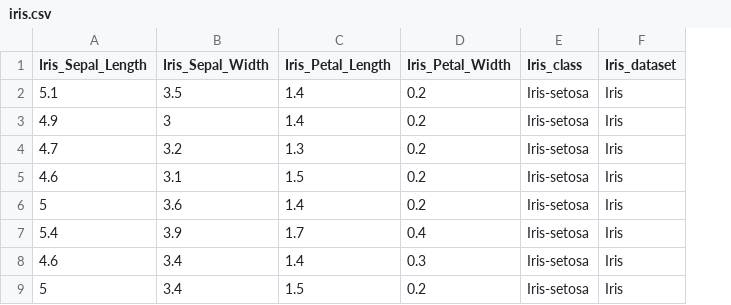
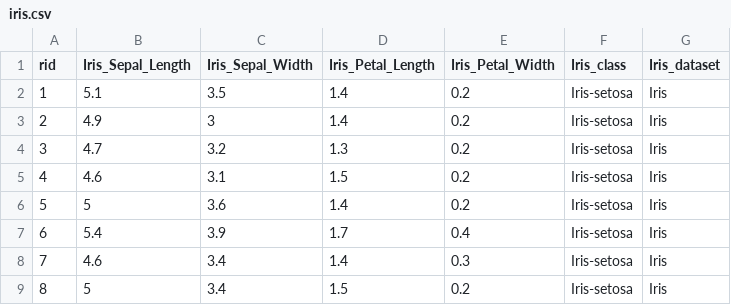
Before and after one commit to madgik/mip-algorithms, a CSV file: KMEANS_accurate/iris.csv, drawn as a sheet; only a part is shown; the diff names each change by its address in the sheet, - before the commit and + after, or states it on an @@ line.

Commit message:
add datasets for two nodes

```diff
--- a/KMEANS_accurate/iris.csv
+++ b/KMEANS_accurate/iris.csv
+column A (rid), rows 2-9: 1 | 2 | 3 | 4 | 5 | 6 | 7 | 8
```
Also changed, not shown: 4 other files.
